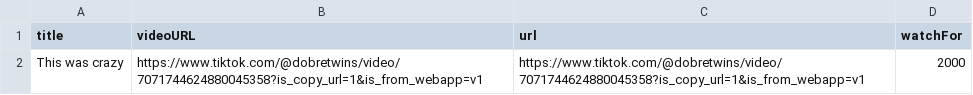
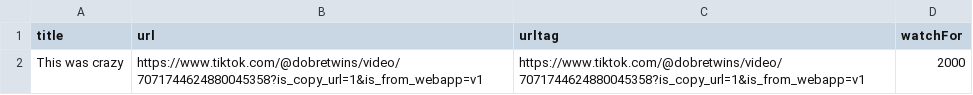
Before and after one commit to tracking-exposed/trex, a CSV file: platforms/guardoni/experiments/tk-videos.csv, drawn as a sheet; removed rows and columns are numbered as before the commit, all else as after; the diff names each change by its address in the sheet, - before the commit and + after, or states it on an @@ line.

```diff
--- a/platforms/guardoni/experiments/tk-videos.csv
+++ b/platforms/guardoni/experiments/tk-videos.csv
-column B (videoURL), row 2: https://www.tiktok.com/@dobretwins/video/7071744624880045358?is_copy_url=1&is_from_webapp=v1
+column C (urltag), row 2: https://www.tiktok.com/@dobretwins/video/7071744624880045358?is_copy_url=1&is_from_webapp=v1
```
Also changed, not shown: 26 other files.
